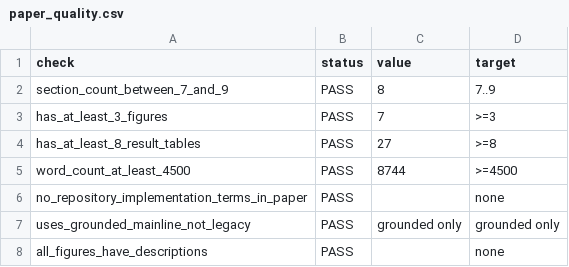
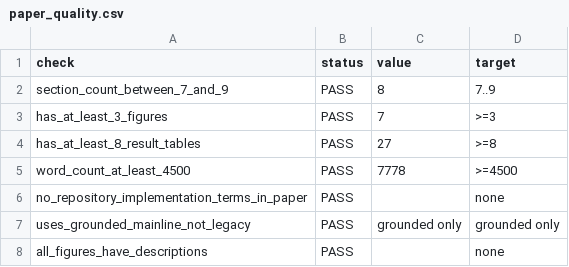
Before and after one commit to Haoyi-Zhang/OptSemC, a CSV file: artifact/evaluation/paper_quality.csv, drawn as a sheet.

```diff
--- a/artifact/evaluation/paper_quality.csv
+++ b/artifact/evaluation/paper_quality.csv
@@ -4,3 +4,3 @@ has_at_least_3_figures,PASS,7,>=3
 has_at_least_8_result_tables,PASS,27,>=8
-word_count_at_least_4500,PASS,8744,>=4500
+word_count_at_least_4500,PASS,7778,>=4500
 no_repository_implementation_terms_in_paper,PASS,,none
```
Also changed, not shown: artifact/evaluation/format_compliance.csv, artifact/evaluation/pdf_integrity.csv, 1 other file.
